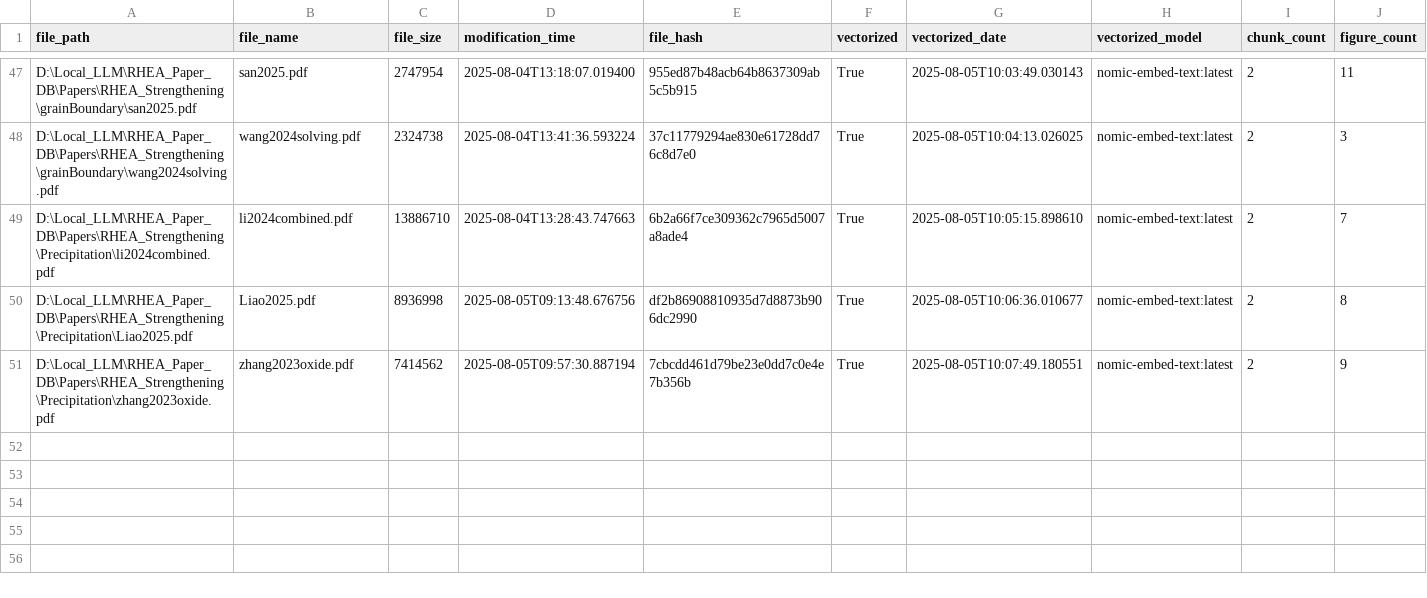
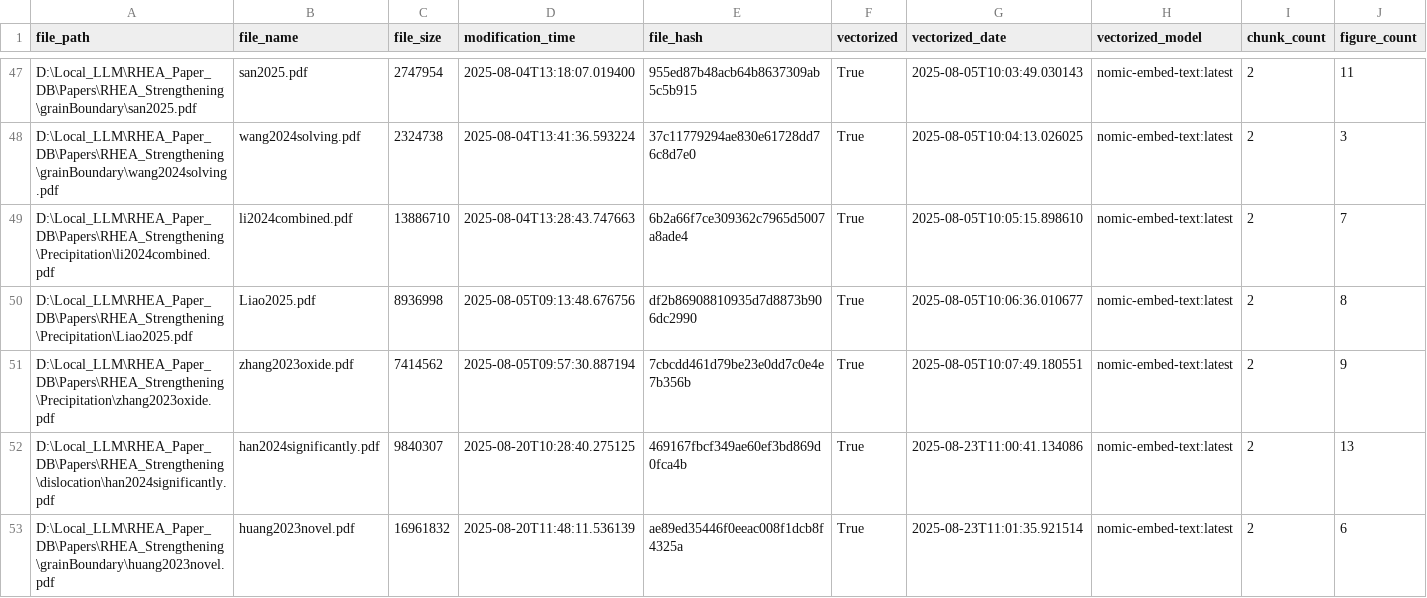
Before and after one commit to RayLyu-Mac/RHEA_RAG, a CSV file: vectorization_tracker.csv, drawn as a sheet; only a part is shown, gaps mark what is left out; rows hold the shown columns only; the diff names each change by its address in the sheet, - before the commit and + after, or states it on an @@ line.

Commit message:
vector space update

```diff
--- a/vectorization_tracker.csv
+++ b/vectorization_tracker.csv
+row 52: D:\Local_LLM\RHEA_Paper_DB\Papers\RHEA_Strengthening\dislocation\han2024significantly.pdf | han2024significantly.pdf | 9840307 | 2025-08-20T10:28:40.275125 | 469167fbcf349ae60ef3bd869d0fca4b | True | 2025-08-23T11:00:41.134086 | nomic-embed-text:latest | 2 | 13
+row 53: D:\Local_LLM\RHEA_Paper_DB\Papers\RHEA_Strengthening\grainBoundary\huang2023novel.pdf | huang2023novel.pdf | 16961832 | 2025-08-20T11:48:11.536139 | ae89ed35446f0eeac008f1dcb8f4325a | True | 2025-08-23T11:01:35.921514 | nomic-embed-text:latest | 2 | 6
```
Also changed, not shown: 2 other files.
